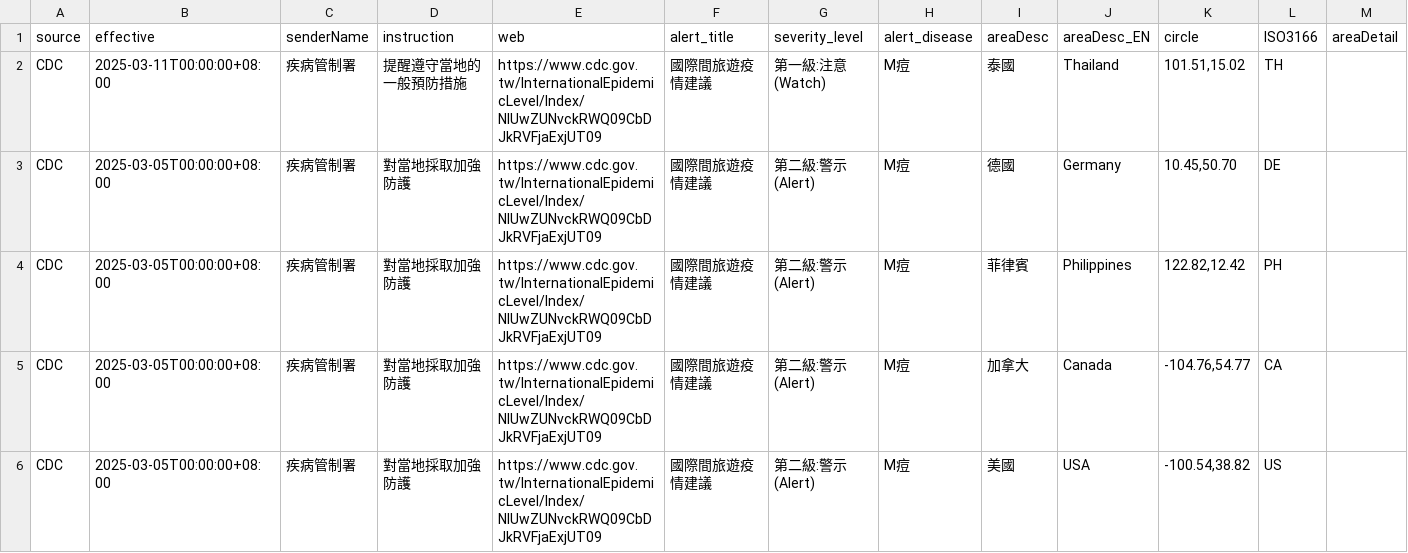
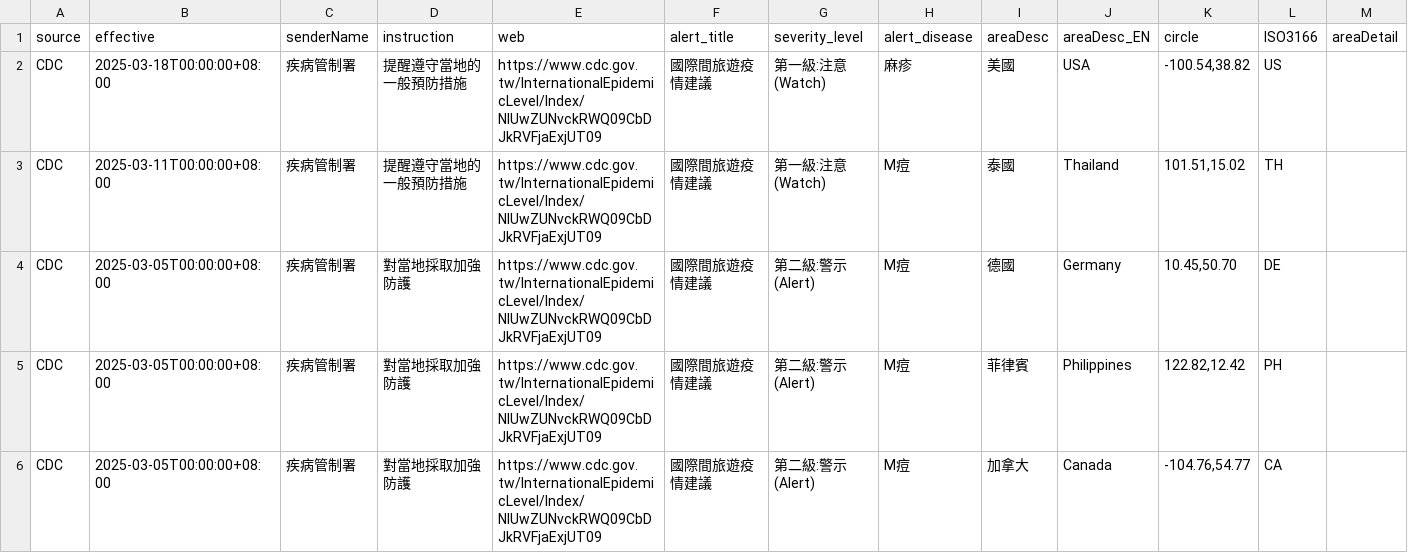
Before and after one commit to doggy8088/cdc-data, a CSV file: data/國際旅遊疫情建議等級表/國際旅遊疫情建議等級表.csv, drawn as a sheet; only a part is shown; the shorter side is filled out with more unchanged rows; rows hold the shown columns only; the diff names each change by its address in the sheet, - before the commit and + after, or states it on an @@ line.

```diff
--- a/data/國際旅遊疫情建議等級表/國際旅遊疫情建議等級表.csv
+++ b/data/國際旅遊疫情建議等級表/國際旅遊疫情建議等級表.csv
+row 2: CDC | 2025-03-18T00:00:00+08:00 | 疾病管制署 | 提醒遵守當地的一般預防措施 | https://www.cdc.gov.tw/InternationalEpidemicLevel/Index/NlUwZUNvckRWQ09CbDJkRVFjaExjUT09 | 國際間旅遊疫情建議 | 第一級:注意(Watch) | 麻疹 | 美國 | USA | -100.54,38.82 | US
```
Also changed, not shown: data/國際旅遊處方箋網頁內容/國際旅遊處方箋網頁內容.csv, data/近12個月登革熱病媒蚊調查資料/近12個月登革熱病媒蚊調查資料 - 屏東縣.csv, 7 other files.
